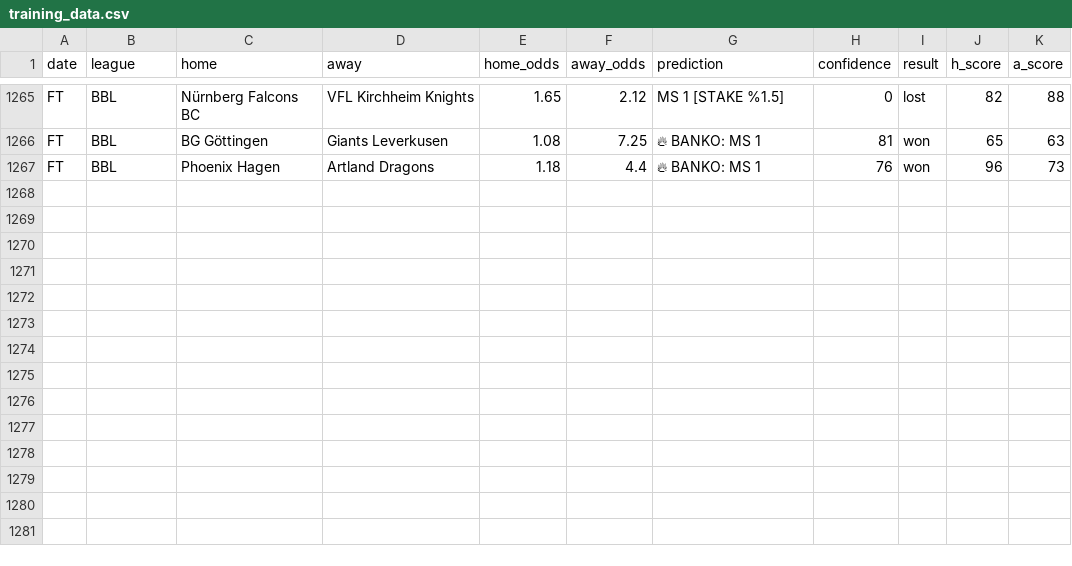
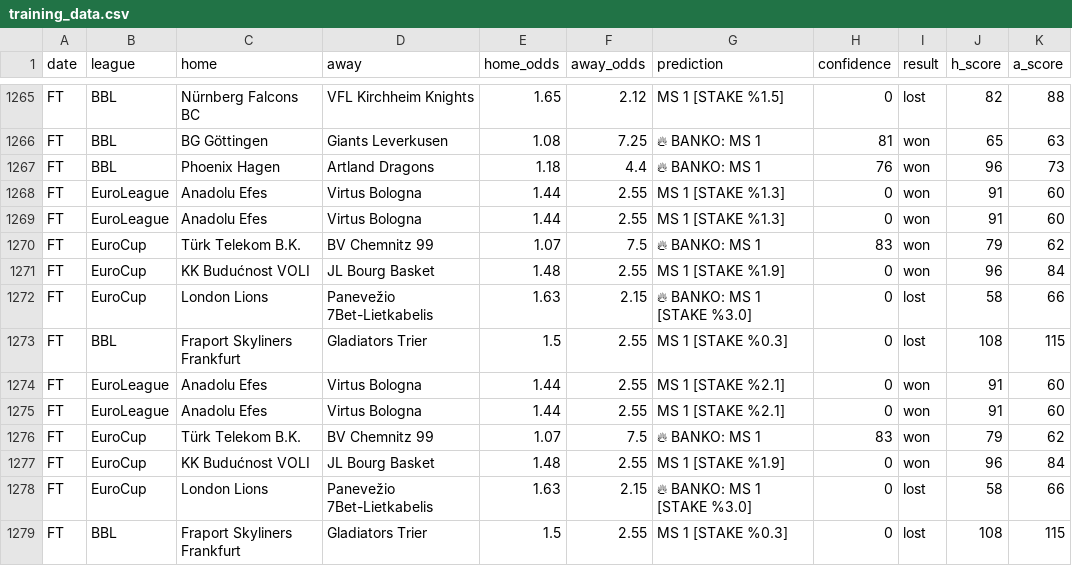
Before and after one commit to cetinkeles994/elite-engine, a CSV file: training_data.csv, drawn as a sheet; only a part is shown, gaps mark what is left out; the diff names each change by its address in the sheet, - before the commit and + after, or states it on an @@ line.

Commit message:
FIX: KeyError in predict_match and final stability improvements

```diff
--- a/training_data.csv
+++ b/training_data.csv
+row 1268: FT | EuroLeague | Anadolu Efes | Virtus Bologna | 1.44 | 2.55 | MS 1 [STAKE %1.3] | 0 | won | 91 | 60
+row 1269: FT | EuroLeague | Anadolu Efes | Virtus Bologna | 1.44 | 2.55 | MS 1 [STAKE %1.3] | 0 | won | 91 | 60
+row 1270: FT | EuroCup | Türk Telekom B.K. | BV Chemnitz 99 | 1.07 | 7.5 | 🔥 BANKO: MS 1 | 83 | won | 79 | 62
+row 1271: FT | EuroCup | KK Budućnost VOLI | JL Bourg Basket | 1.48 | 2.55 | MS 1 [STAKE %1.9] | 0 | won | 96 | 84
+row 1272: FT | EuroCup | London Lions | Panevežio 7Bet-Lietkabelis | 1.63 | 2.15 | 🔥 BANKO: MS 1 [STAKE %3.0] | 0 | lost | 58 | 66
+row 1273: FT | BBL | Fraport Skyliners Frankfurt | Gladiators Trier | 1.5 | 2.55 | MS 1 [STAKE %0.3] | 0 | lost | 108 | 115
+row 1274: FT | EuroLeague | Anadolu Efes | Virtus Bologna | 1.44 | 2.55 | MS 1 [STAKE %2.1] | 0 | won | 91 | 60
+row 1275: FT | EuroLeague | Anadolu Efes | Virtus Bologna | 1.44 | 2.55 | MS 1 [STAKE %2.1] | 0 | won | 91 | 60
+row 1276: FT | EuroCup | Türk Telekom B.K. | BV Chemnitz 99 | 1.07 | 7.5 | 🔥 BANKO: MS 1 | 83 | won | 79 | 62
+row 1277: FT | EuroCup | KK Budućnost VOLI | JL Bourg Basket | 1.48 | 2.55 | MS 1 [STAKE %1.9] | 0 | won | 96 | 84
+row 1278: FT | EuroCup | London Lions | Panevežio 7Bet-Lietkabelis | 1.63 | 2.15 | 🔥 BANKO: MS 1 [STAKE %3.0] | 0 | lost | 58 | 66
+row 1279: FT | BBL | Fraport Skyliners Frankfurt | Gladiators Trier | 1.5 | 2.55 | MS 1 [STAKE %0.3] | 0 | lost | 108 | 115
```
Also changed, not shown: 4 other files.
